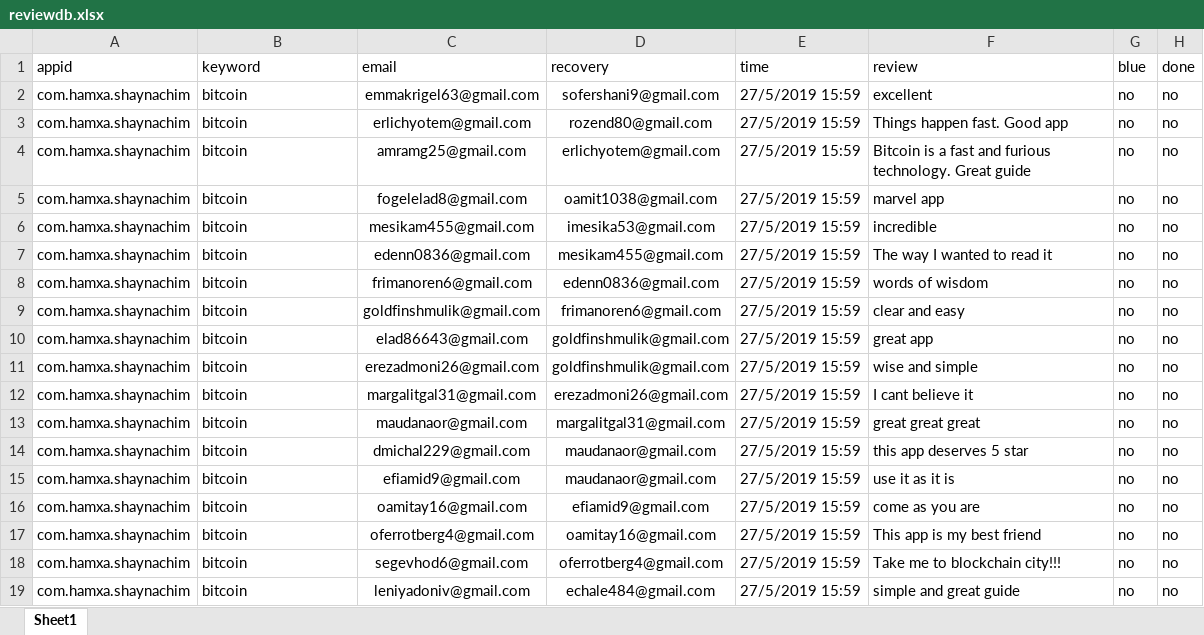
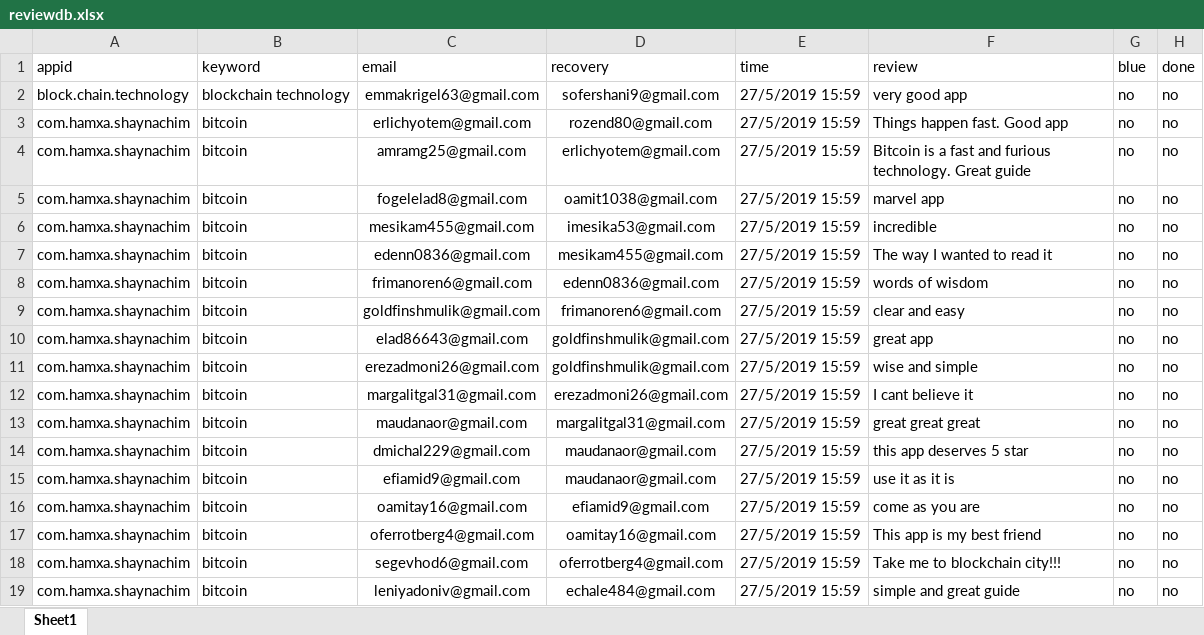
Before and after one commit to sugarderryfire/ReviewsProject, an Excel workbook: reviewdb.xlsx, sheet Sheet1, drawn as a sheet; values as stored, in another font and other column widths than the file's, no borders; the diff names each change by its address in the sheet, - before the commit and + after, or states it on an @@ line.

Commit message:
Add files via upload

```diff
--- a/reviewdb.xlsx (sheet Sheet1)
+++ b/reviewdb.xlsx (sheet Sheet1)
-A2 (appid): com.hamxa.shaynachim
+A2 (appid): block.chain.technology
-B2 (keyword): bitcoin
+B2 (keyword): blockchain technology
-F2 (review): excellent
+F2 (review): very good app
```
